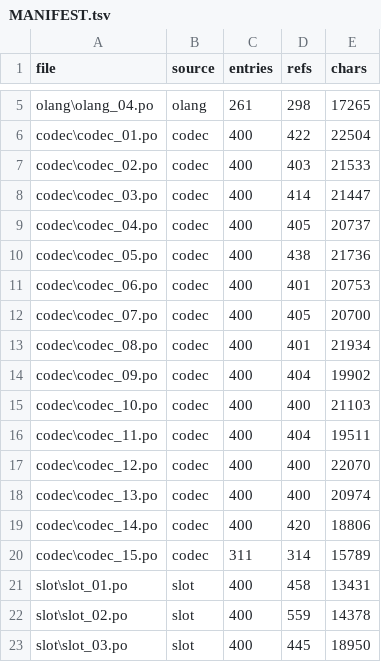
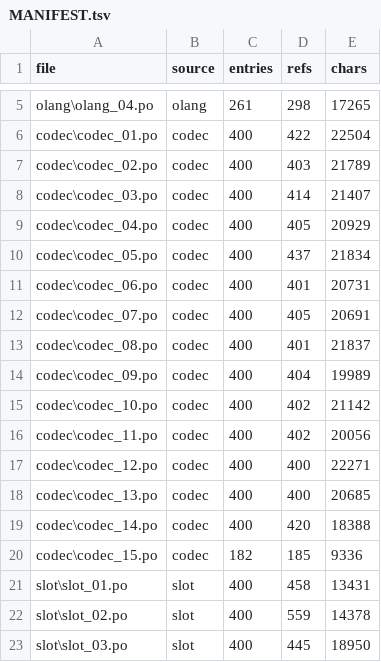
Before and after one commit to mos9527/PWSF, a TSV file: src/MANIFEST.tsv, drawn as a sheet; only a part is shown, gaps mark what is left out.

```diff
--- a/src/MANIFEST.tsv
+++ b/src/MANIFEST.tsv
@@ -6,16 +6,16 @@ olang\olang_04.po	olang	261	298	17265
 codec\codec_01.po	codec	400	422	22504
-codec\codec_02.po	codec	400	403	21533
-codec\codec_03.po	codec	400	414	21447
-codec\codec_04.po	codec	400	405	20737
-codec\codec_05.po	codec	400	438	21736
-codec\codec_06.po	codec	400	401	20753
-codec\codec_07.po	codec	400	405	20700
-codec\codec_08.po	codec	400	401	21934
-codec\codec_09.po	codec	400	404	19902
-codec\codec_10.po	codec	400	400	21103
-codec\codec_11.po	codec	400	404	19511
-codec\codec_12.po	codec	400	400	22070
-codec\codec_13.po	codec	400	400	20974
-codec\codec_14.po	codec	400	420	18806
-codec\codec_15.po	codec	311	314	15789
+codec\codec_02.po	codec	400	403	21789
+codec\codec_03.po	codec	400	414	21407
+codec\codec_04.po	codec	400	405	20929
+codec\codec_05.po	codec	400	437	21834
+codec\codec_06.po	codec	400	401	20731
+codec\codec_07.po	codec	400	405	20691
+codec\codec_08.po	codec	400	401	21837
+codec\codec_09.po	codec	400	404	19989
+codec\codec_10.po	codec	400	402	21142
+codec\codec_11.po	codec	400	402	20056
+codec\codec_12.po	codec	400	400	22271
+codec\codec_13.po	codec	400	400	20685
+codec\codec_14.po	codec	400	420	18388
+codec\codec_15.po	codec	182	185	9336
 slot\slot_01.po	slot	400	458	13431
```
Also changed, not shown: 16 other files.
